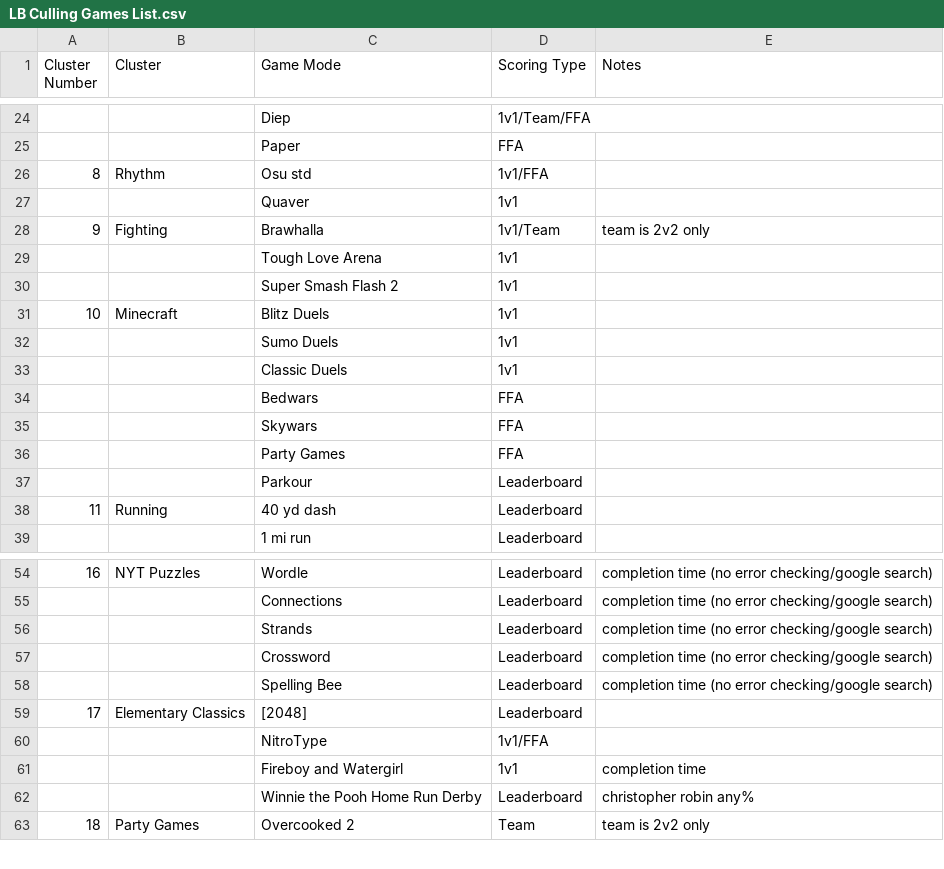
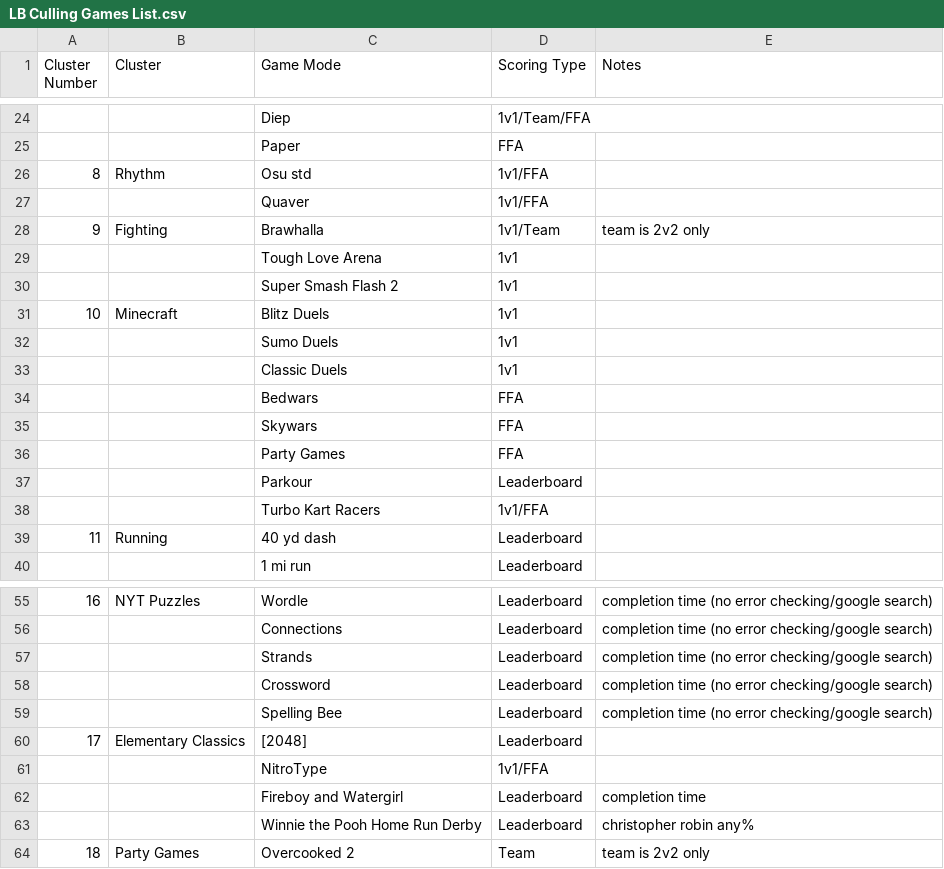
Before and after one commit to jacoblam121/LB-Tournament-Arc, a CSV file: LB Culling Games List.csv, drawn as a sheet; only a part is shown, gaps mark what is left out.

```diff
--- a/LB Culling Games List.csv
+++ b/LB Culling Games List.csv
@@ -26,3 +26,3 @@ Cluster Number,Cluster,Game Mode,Scoring Type,Notes
 8,Rhythm,Osu std,1v1/FFA,
-,,Quaver,1v1,
+,,Quaver,1v1/FFA,
 9,Fighting,Brawhalla,1v1/Team,team is 2v2 only
@@ -37,2 +37,3 @@ Cluster Number,Cluster,Game Mode,Scoring Type,Notes
 ,,Parkour,Leaderboard,
+,,Turbo Kart Racers,1v1/FFA,
 11,Running,40 yd dash,Leaderboard,
@@ -60,3 +61,3 @@ Cluster Number,Cluster,Game Mode,Scoring Type,Notes
 ,,NitroType,1v1/FFA,
-,,Fireboy and Watergirl,1v1,completion time
+,,Fireboy and Watergirl,Leaderboard,completion time
 ,,Winnie the Pooh Home Run Derby,Leaderboard,christopher robin any%
```
Also changed, not shown: 9 other files.
